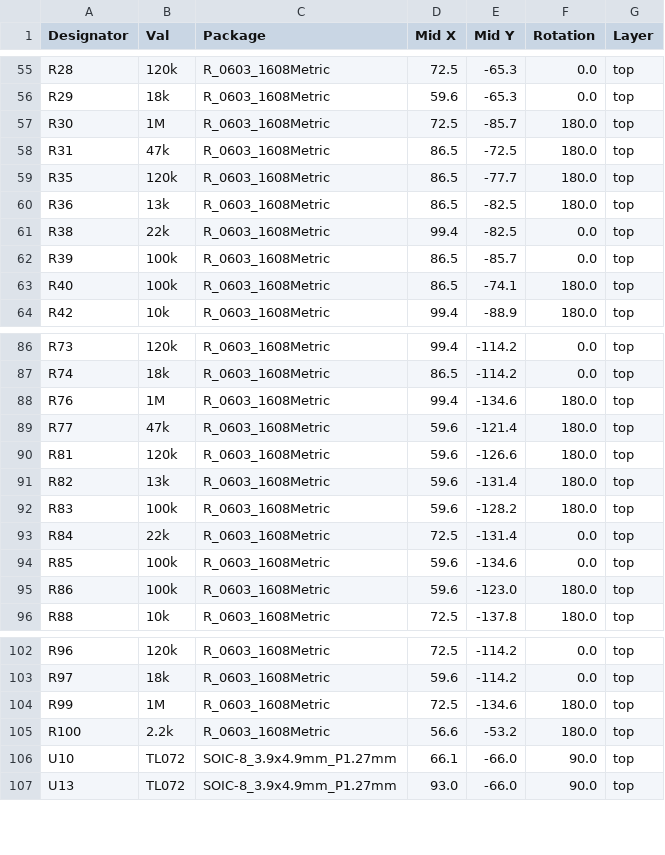
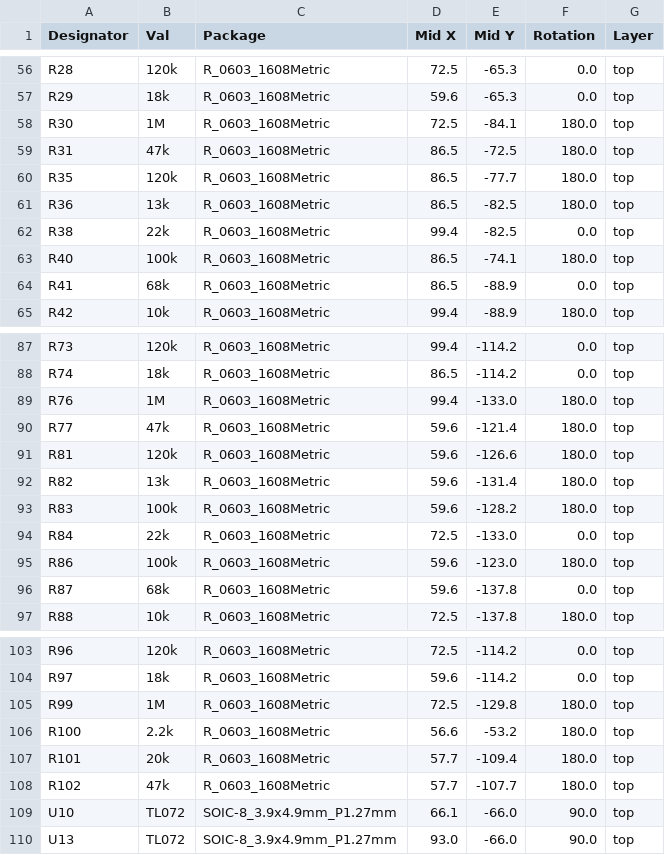
Before and after one commit to dchwebb/Quadraphone, a CSV file: jlcpcb/production_files/CPL-Quadraphone.csv, drawn as a sheet; only a part is shown, gaps mark what is left out; the diff covers the shown part only.

Commit message:
Updated production files for version 2 (Start up pulse)

```diff
--- a/jlcpcb/production_files/CPL-Quadraphone.csv
+++ b/jlcpcb/production_files/CPL-Quadraphone.csv
@@ -56,3 +57,3 @@ R28,120k,R_0603_1608Metric,72.5,-65.3,0.0,top
 R29,18k,R_0603_1608Metric,59.6,-65.3,0.0,top
-R30,1M,R_0603_1608Metric,72.5,-85.7,180.0,top
+R30,1M,R_0603_1608Metric,72.5,-84.1,180.0,top
 R31,47k,R_0603_1608Metric,86.5,-72.5,180.0,top
@@ -61,4 +62,4 @@ R36,13k,R_0603_1608Metric,86.5,-82.5,180.0,top
 R38,22k,R_0603_1608Metric,99.4,-82.5,0.0,top
-R39,100k,R_0603_1608Metric,86.5,-85.7,0.0,top
 R40,100k,R_0603_1608Metric,86.5,-74.1,180.0,top
+R41,68k,R_0603_1608Metric,86.5,-88.9,0.0,top
 R42,10k,R_0603_1608Metric,99.4,-88.9,180.0,top
@@ -87,3 +88,3 @@ R73,120k,R_0603_1608Metric,99.4,-114.2,0.0,top
 R74,18k,R_0603_1608Metric,86.5,-114.2,0.0,top
-R76,1M,R_0603_1608Metric,99.4,-134.6,180.0,top
+R76,1M,R_0603_1608Metric,99.4,-133.0,180.0,top
 R77,47k,R_0603_1608Metric,59.6,-121.4,180.0,top
@@ -92,5 +93,5 @@ R82,13k,R_0603_1608Metric,59.6,-131.4,180.0,top
 R83,100k,R_0603_1608Metric,59.6,-128.2,180.0,top
-R84,22k,R_0603_1608Metric,72.5,-131.4,0.0,top
-R85,100k,R_0603_1608Metric,59.6,-134.6,0.0,top
+R84,22k,R_0603_1608Metric,72.5,-133.0,0.0,top
 R86,100k,R_0603_1608Metric,59.6,-123.0,180.0,top
+R87,68k,R_0603_1608Metric,59.6,-137.8,0.0,top
 R88,10k,R_0603_1608Metric,72.5,-137.8,180.0,top
@@ -103,4 +104,6 @@ R96,120k,R_0603_1608Metric,72.5,-114.2,0.0,top
 R97,18k,R_0603_1608Metric,59.6,-114.2,0.0,top
-R99,1M,R_0603_1608Metric,72.5,-134.6,180.0,top
+R99,1M,R_0603_1608Metric,72.5,-129.8,180.0,top
 R100,2.2k,R_0603_1608Metric,56.6,-53.2,180.0,top
+R101,20k,R_0603_1608Metric,57.7,-109.4,180.0,top
+R102,47k,R_0603_1608Metric,57.7,-107.7,180.0,top
 U10,TL072,SOIC-8_3.9x4.9mm_P1.27mm,66.1,-66.0,90.0,top
```
Also changed, not shown: 3 added rows, 2 removed rows and 9 edited cells elsewhere in this file, jlcpcb/production_files/BOM-Quadraphone.csv, 20 other files.
